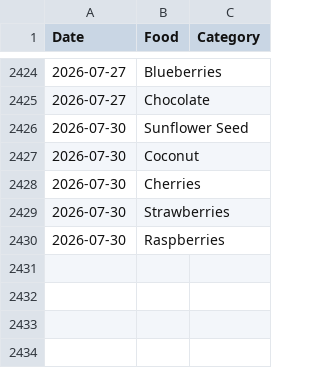
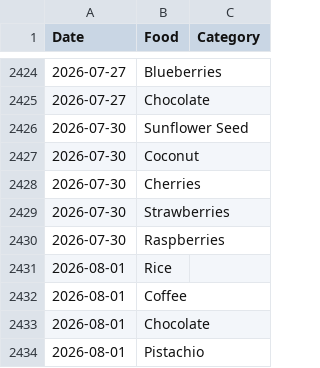
Before and after one commit to JevonDaffyd/python-food-tracker, a CSV file: food_record.csv, drawn as a sheet; only a part is shown, gaps mark what is left out; the diff names each change by its address in the sheet, - before the commit and + after, or states it on an @@ line.

```diff
--- a/food_record.csv
+++ b/food_record.csv
+row 2431: 2026-08-01 | Rice
+row 2432: 2026-08-01 | Coffee
+row 2433: 2026-08-01 | Chocolate
+row 2434: 2026-08-01 | Pistachio
```
